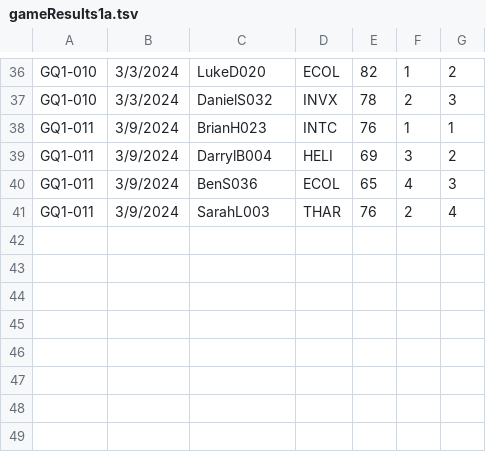
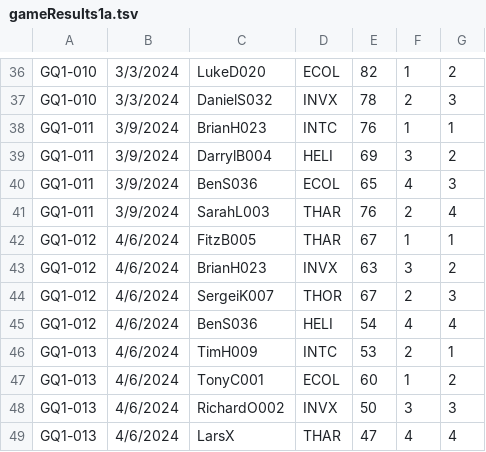
Before and after one commit to fitzscott/TMSelGame, a TSV file: gameResults1a.tsv, drawn as a sheet; only a part is shown, gaps mark what is left out; the diff names each change by its address in the sheet, - before the commit and + after, or states it on an @@ line.

Commit message:
updated results; simple statistics

```diff
--- a/gameResults1a.tsv
+++ b/gameResults1a.tsv
+row 42: GQ1-012 | 4/6/2024 | FitzB005 | THAR | 67 | 1 | 1
+row 43: GQ1-012 | 4/6/2024 | BrianH023 | INVX | 63 | 3 | 2
+row 44: GQ1-012 | 4/6/2024 | SergeiK007 | THOR | 67 | 2 | 3
+row 45: GQ1-012 | 4/6/2024 | BenS036 | HELI | 54 | 4 | 4
+row 46: GQ1-013 | 4/6/2024 | TimH009 | INTC | 53 | 2 | 1
+row 47: GQ1-013 | 4/6/2024 | TonyC001 | ECOL | 60 | 1 | 2
+row 48: GQ1-013 | 4/6/2024 | RichardO002 | INVX | 50 | 3 | 3
+row 49: GQ1-013 | 4/6/2024 | LarsX | THAR | 47 | 4 | 4
```
Also changed, not shown: 1 other file.
